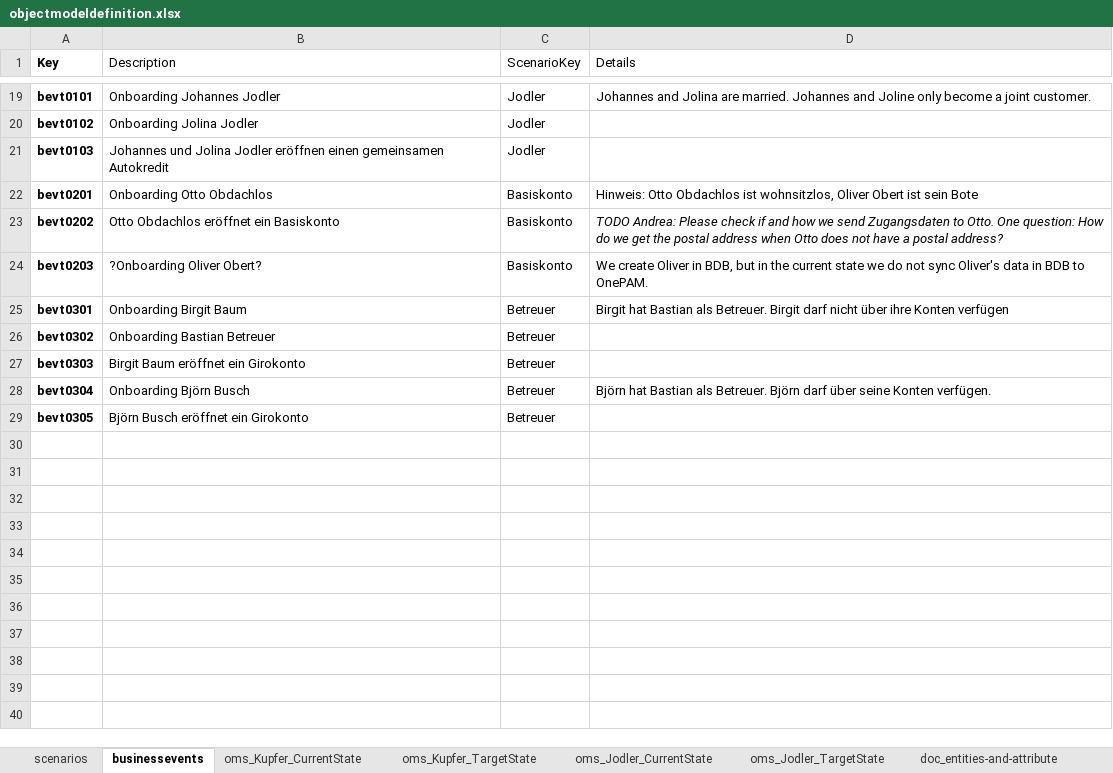
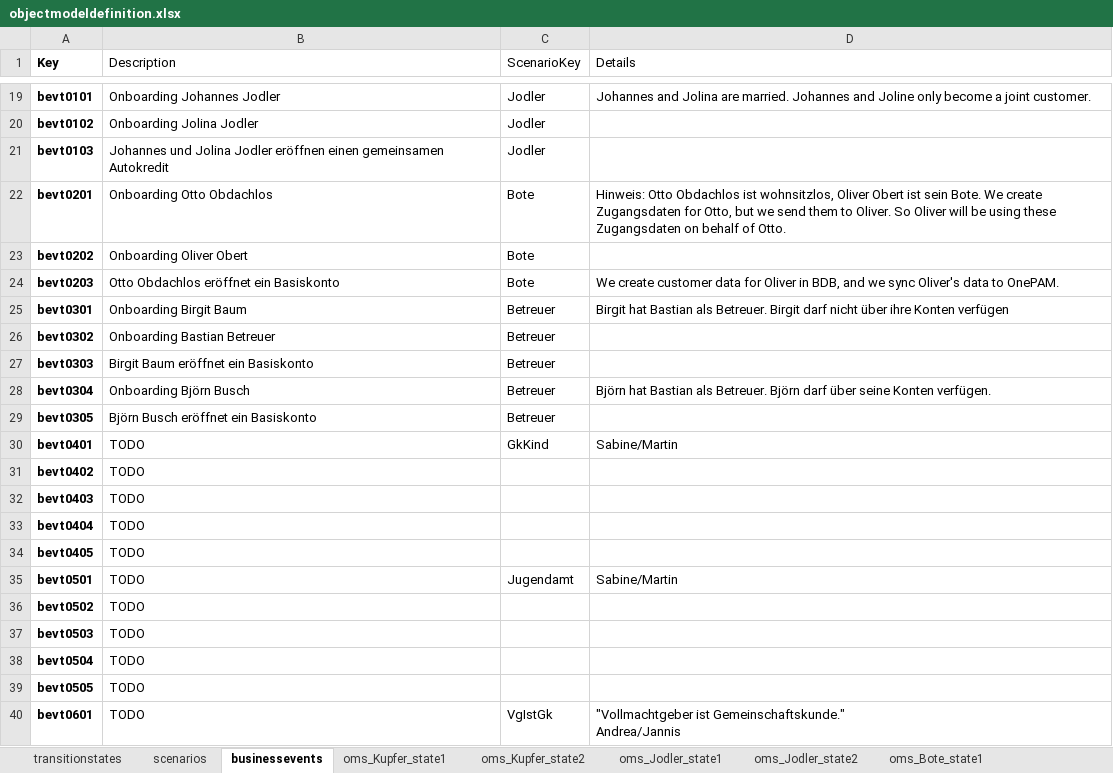
Before and after one commit to martinleggewie/objectmodeldiagramgenerator, an Excel workbook: objectmodeldefinition.xlsx, sheet businessevents, drawn as a sheet; only a part is shown, gaps mark what is left out; values as stored, in another font and other column widths than the file's, no borders; table styles not drawn; ↵ is a line break in a cell; the diff covers the shown part only; the diff names each change by its address in the sheet, - before the commit and + after, or states it on an @@ line.

Commit message:
add transition state to domain model

```diff
--- a/objectmodeldefinition.xlsx (sheet businessevents)
+++ b/objectmodeldefinition.xlsx (sheet businessevents)
-sheet tab: oms_Kupfer_CurrentState
+sheet tab: oms_Kupfer_state1
-sheet tab: oms_Kupfer_TargetState
+sheet tab: oms_Kupfer_state2
-sheet tab: oms_Jodler_CurrentState
+sheet tab: oms_Jodler_state1
-sheet tab: oms_Jodler_TargetState
+sheet tab: oms_Jodler_state2
+sheet tab: transitionstates
+sheet tab: oms_Bote_state1
-C22:C24 (ScenarioKey): Basiskonto
+C22:C24 (ScenarioKey): Bote
-D22 (Details): …ist sein Bote
+D22 (Details): …ist sein Bote. We create Zugangsdaten for Otto, but we send them to Oliver. So Oliver will be using these Zugangsdaten on behalf of Otto.
-B23 (Description): Otto Obdachlos eröffnet ein Basiskonto
+B23 (Description): Onboarding Oliver Obert
-D23 (Details): TODO Andrea: Please check if and how we send Zugangsdaten to Otto. One question: How do we get the postal address when Otto does not have a postal address?
+D23 (Details): (empty)
-B24 (Description): ?Onboarding Oliver Obert?
+B24 (Description): Otto Obdachlos eröffnet ein Basiskonto
-D24 (Details): We create Oliver in BDB, but in the current state we do not sync Oliver's data in BDB to OnePAM.
+D24 (Details): We create customer data for Oliver in BDB, and we sync Oliver's data to OnePAM.
-B27 (Description): Birgit Baum eröffnet ein Girokonto
+B27 (Description): Birgit Baum eröffnet ein Basiskonto
-B29 (Description): Björn Busch eröffnet ein Girokonto
+B29 (Description): Björn Busch eröffnet ein Basiskonto
+row 30: bevt0401 | TODO | GkKind | Sabine/Martin
+row 31: bevt0402 | TODO
+row 32: bevt0403 | TODO
+row 33: bevt0404 | TODO
+row 34: bevt0405 | TODO
+row 35: bevt0501 | TODO | Jugendamt | Sabine/Martin
+row 36: bevt0502 | TODO
+row 37: bevt0503 | TODO
+row 38: bevt0504 | TODO
+row 39: bevt0505 | TODO
+row 40: bevt0601 | TODO | VgIstGk | "Vollmachtgeber ist Gemeinschaftskunde." ↵ Andrea/Jannis
```
Also changed, not shown: 19 added rows elsewhere in this sheet, sheet scenarios, other sheet tabs, charts or pictures, 5 other files.
